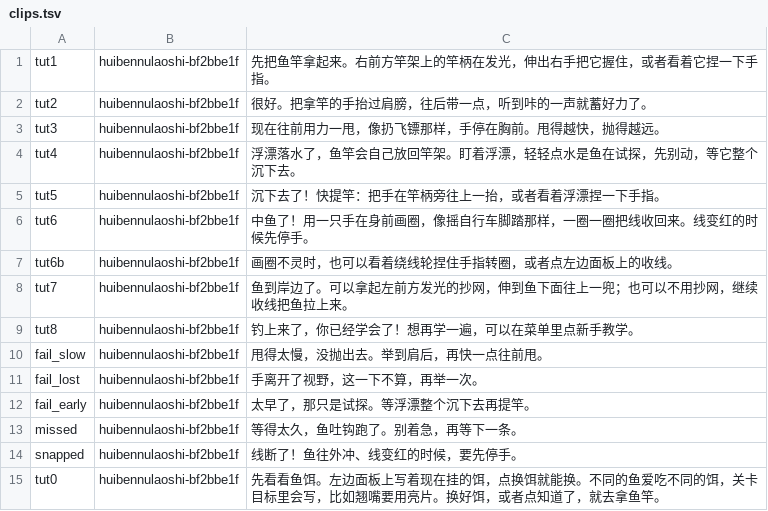
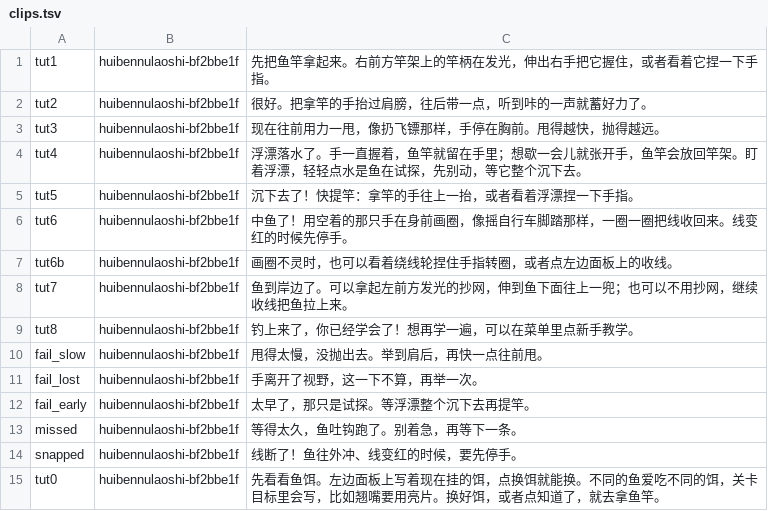
Before and after one commit to davidliuzhibo/fishing-china-vibelab, a TSV file: tools/narration/clips.tsv, drawn as a sheet.

```diff
--- a/tools/narration/clips.tsv
+++ b/tools/narration/clips.tsv
@@ -3,5 +3,5 @@ tut2	huibennulaoshi-bf2bbe1f	很好。把拿竿的手抬过肩膀，往后带一
 tut3	huibennulaoshi-bf2bbe1f	现在往前用力一甩，像扔飞镖那样，手停在胸前。甩得越快，抛得越远。
-tut4	huibennulaoshi-bf2bbe1f	浮漂落水了，鱼竿会自己放回竿架。盯着浮漂，轻轻点水是鱼在试探，先别动，等它整个沉下去。
-tut5	huibennulaoshi-bf2bbe1f	沉下去了！快提竿：把手在竿柄旁往上一抬，或者看着浮漂捏一下手指。
-tut6	huibennulaoshi-bf2bbe1f	中鱼了！用一只手在身前画圈，像摇自行车脚踏那样，一圈一圈把线收回来。线变红的时候先停手。
+tut4	huibennulaoshi-bf2bbe1f	浮漂落水了。手一直握着，鱼竿就留在手里；想歇一会儿就张开手，鱼竿会放回竿架。盯着浮漂，轻轻点水是鱼在试探，先别动，等它整个沉下去。
+tut5	huibennulaoshi-bf2bbe1f	沉下去了！快提竿：拿竿的手往上一抬，或者看着浮漂捏一下手指。
+tut6	huibennulaoshi-bf2bbe1f	中鱼了！用空着的那只手在身前画圈，像摇自行车脚踏那样，一圈一圈把线收回来。线变红的时候先停手。
 tut6b	huibennulaoshi-bf2bbe1f	画圈不灵时，也可以看着绕线轮捏住手指转圈，或者点左边面板上的收线。
```
Also changed, not shown: 38 other files.
